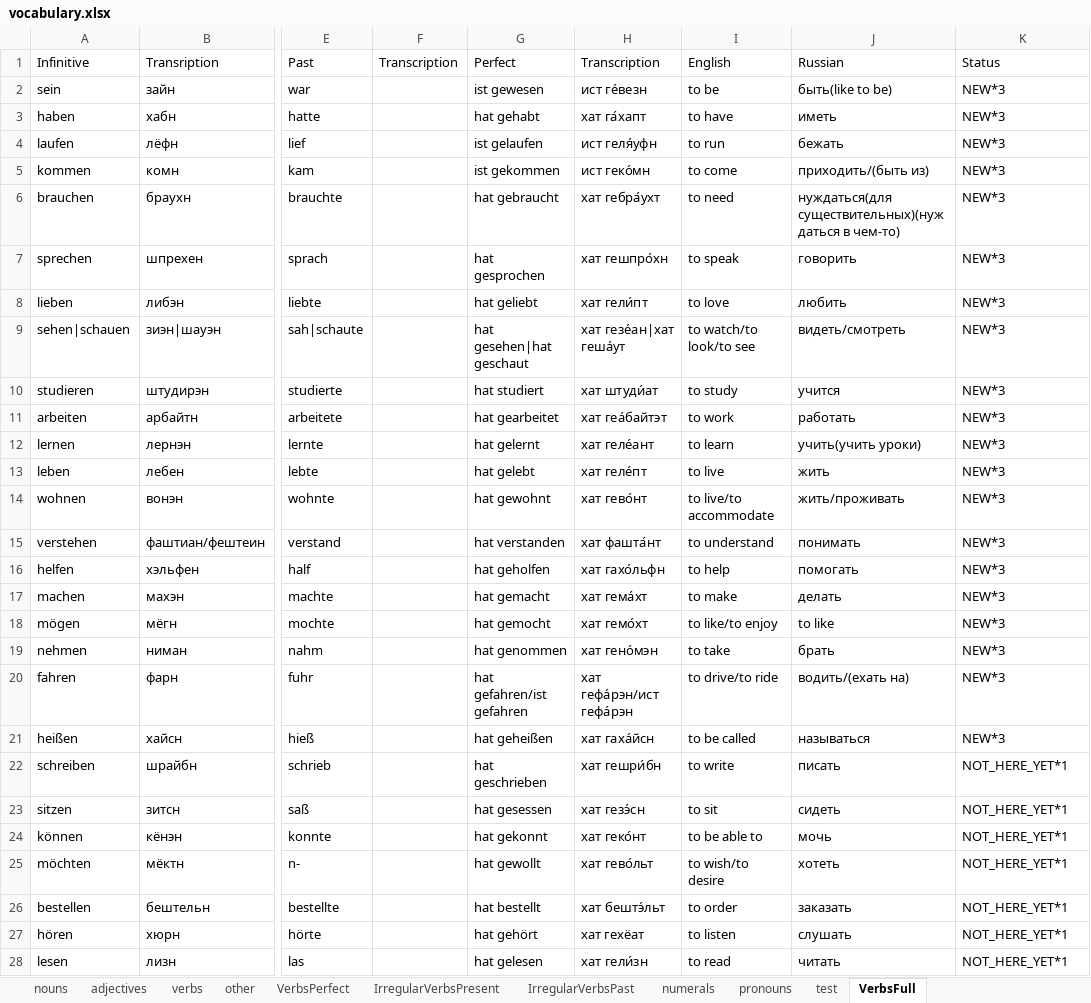
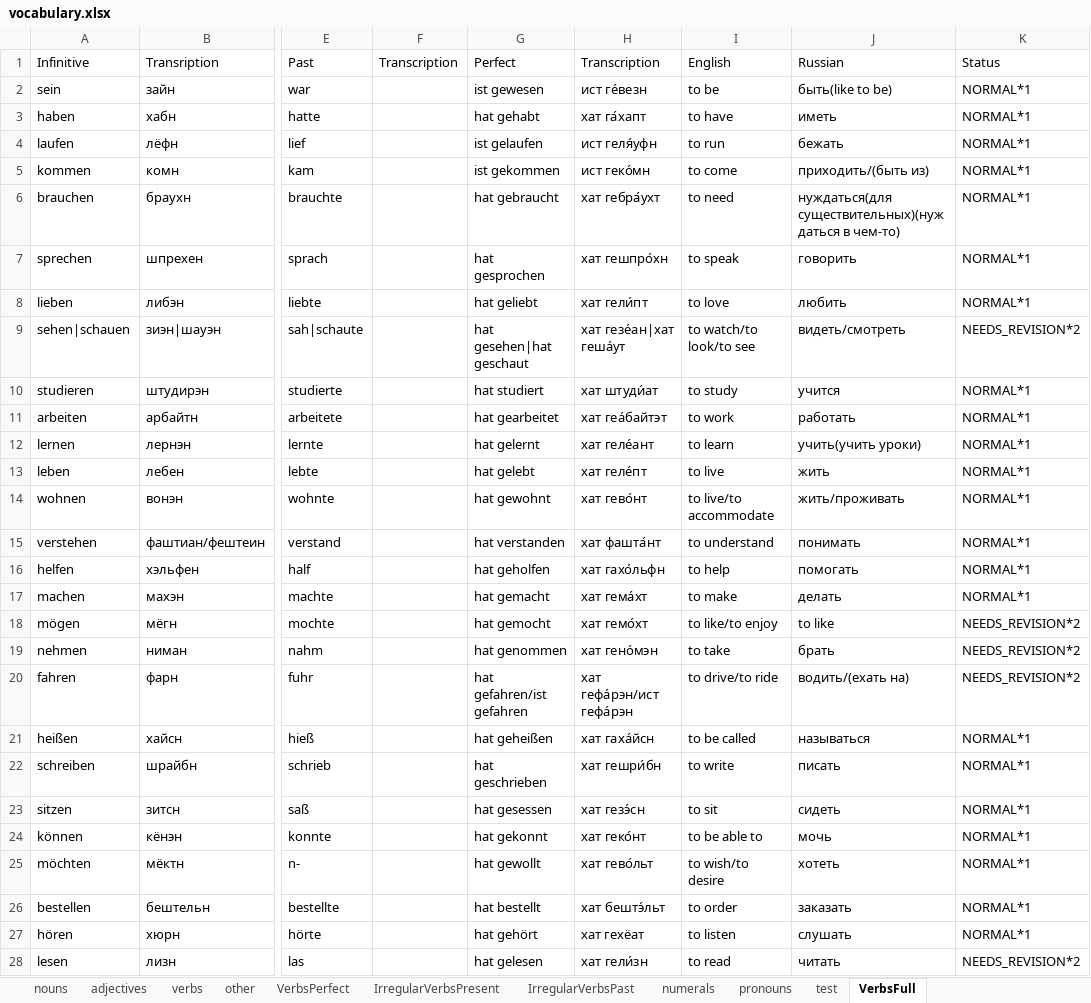
Before and after one commit to pronamka/dictation_manager, an Excel workbook: vocabulary.xlsx, sheet VerbsFull, drawn as a sheet; only a part is shown, gaps mark what is left out; values as stored, in another font and other column widths than the file's, no cell formats; the diff covers the shown part only; the diff names each change by its address in the sheet, - before the commit and + after, or states it on an @@ line.

```diff
--- a/vocabulary.xlsx (sheet VerbsFull)
+++ b/vocabulary.xlsx (sheet VerbsFull)
-K2:K8 (Status): NEW*3
+K2:K8 (Status): NORMAL*1
-K9 (Status): NEW*3
+K9 (Status): NEEDS_REVISION*2
-K10:K17 (Status): NEW*3
+K10:K17 (Status): NORMAL*1
-K18:K20 (Status): NEW*3
+K18:K20 (Status): NEEDS_REVISION*2
-K21 (Status): NEW*3
+K21 (Status): NORMAL*1
-K22:K27 (Status): NOT_HERE_YET*1
+K22:K27 (Status): NORMAL*1
-K28 (Status): NOT_HERE_YET*1
+K28 (Status): NEEDS_REVISION*2
```
Also changed, not shown: 702 edited cells elsewhere in this sheet, sheet nouns, sheet verbs, sheet other, sheet adjectives, sheet VerbsPerfect, cell formats.
